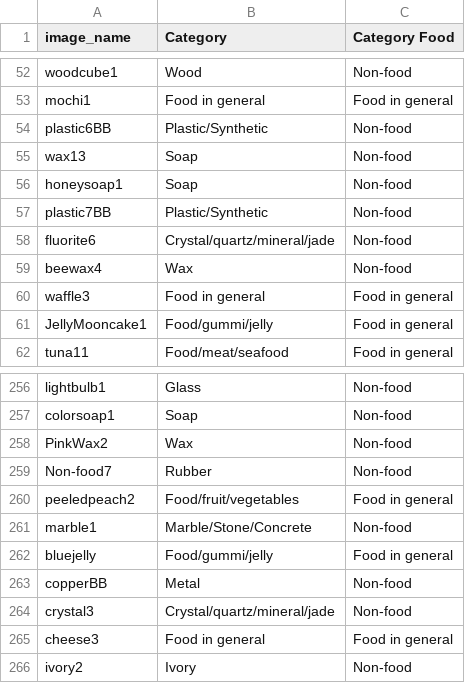
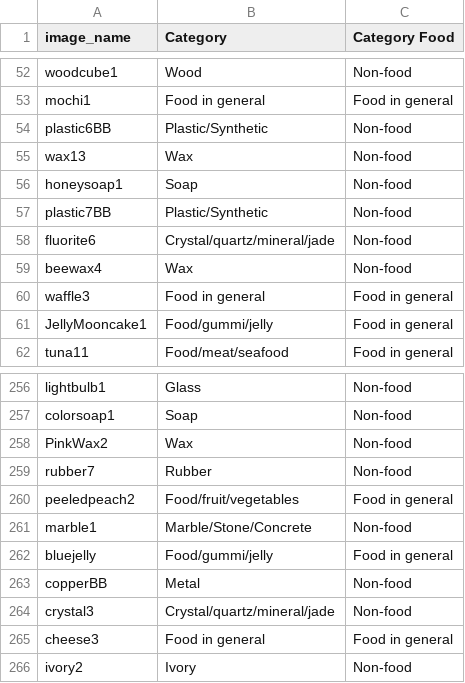
Before and after one commit to cl3789/Translucency-JOV2021, a CSV file: exp data/Material Naming trials.csv, drawn as a sheet; only a part is shown, gaps mark what is left out.

Commit message:
modify Material Naming trial.csv

```diff
--- a/exp data/Material Naming trials.csv
+++ b/exp data/Material Naming trials.csv
@@ -54,3 +54,3 @@ mochi1,Food in general,Food in general
 plastic6BB,Plastic/Synthetic,Non-food
-wax13,Soap,Non-food
+wax13,Wax,Non-food
 honeysoap1,Soap,Non-food
@@ -258,3 +258,3 @@ colorsoap1,Soap,Non-food
 PinkWax2,Wax,Non-food
-Non-food7,Rubber,Non-food
+rubber7,Rubber,Non-food
 peeledpeach2,Food/fruit/vegetables,Food in general
```
Also changed, not shown: 3 other files.
